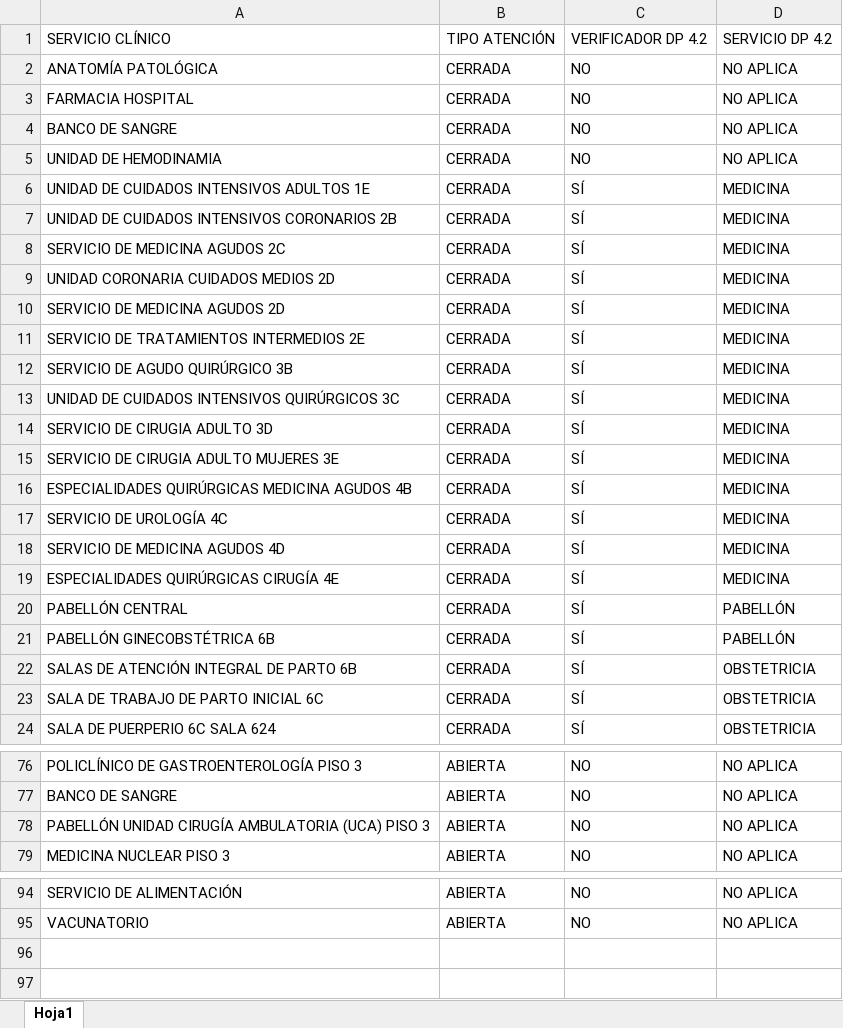
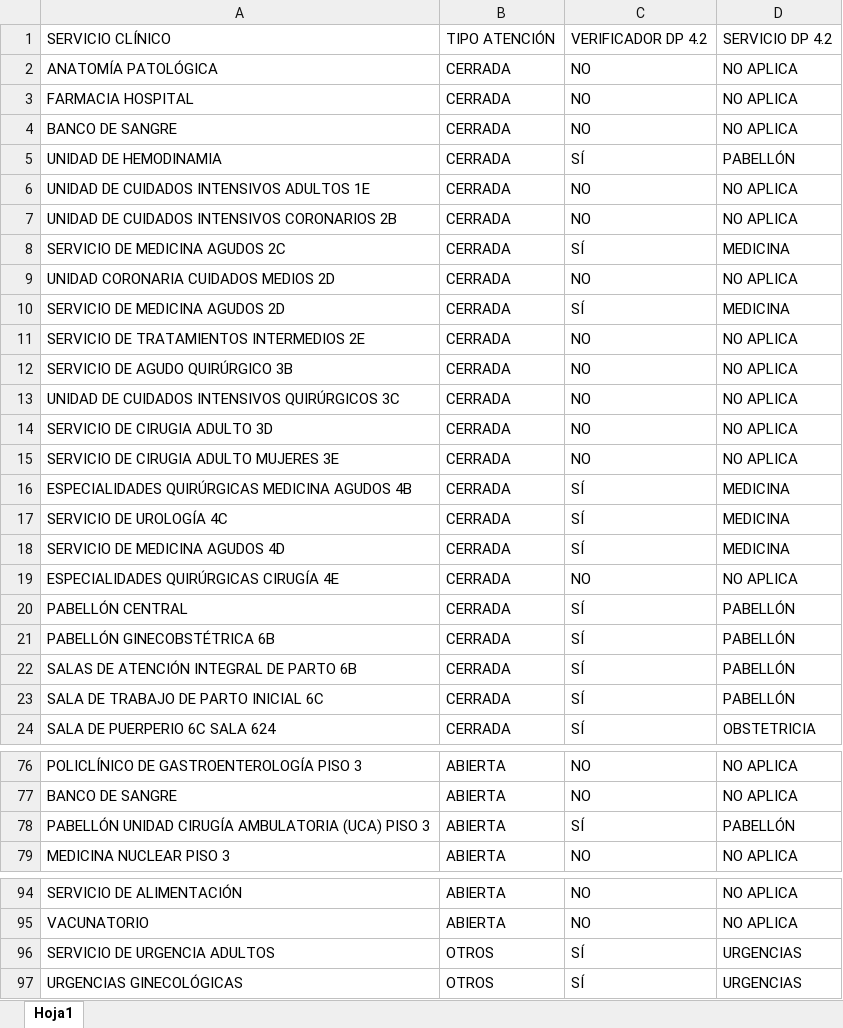
Before and after one commit to frosalesl/Plataforma_Docencia, an Excel workbook: 1- DOCUMENTOS/1- BASES DE DATOS/8- BB.DD. NOMBRE SERVICIO CLÍNICO - DP 4.2/BB.DD. NOMBRE SERVICIO CLÍNICO - DP 4.2.xlsx, sheet Hoja1, drawn as a sheet; only a part is shown, gaps mark what is left out; values as stored, in another font and other column widths than the file's, no borders; the diff covers the shown part only; the diff names each change by its address in the sheet, - before the commit and + after, or states it on an @@ line.

Commit message:
Actualización base DP 4.2

```diff
--- a/1- DOCUMENTOS/1- BASES DE DATOS/8- BB.DD. NOMBRE SERVICIO CLÍNICO - DP 4.2/BB.DD. NOMBRE SERVICIO CLÍNICO - DP 4.2.xlsx (sheet Hoja1)
+++ b/1- DOCUMENTOS/1- BASES DE DATOS/8- BB.DD. NOMBRE SERVICIO CLÍNICO - DP 4.2/BB.DD. NOMBRE SERVICIO CLÍNICO - DP 4.2.xlsx (sheet Hoja1)
-C5: NO
+C5: SÍ
-D5: NO APLICA
+D5: PABELLÓN
-C6:C7: SÍ
+C6:C7: NO
-D6:D7: MEDICINA
+D6:D7: NO APLICA
-C9: SÍ
+C9: NO
-D9: MEDICINA
+D9: NO APLICA
-C11:C15: SÍ
+C11:C15: NO
-D11:D15: MEDICINA
+D11:D15: NO APLICA
-C19: SÍ
+C19: NO
-D19: MEDICINA
+D19: NO APLICA
-D22:D23: OBSTETRICIA
+D22:D23: PABELLÓN
-C78: NO
+C78: SÍ
-D78: NO APLICA
+D78: PABELLÓN
+row 96: SERVICIO DE URGENCIA ADULTOS | OTROS | SÍ | URGENCIAS
+row 97: URGENCIAS GINECOLÓGICAS | OTROS | SÍ | URGENCIAS
```
Also changed, not shown: 21 edited cells elsewhere in this sheet.
